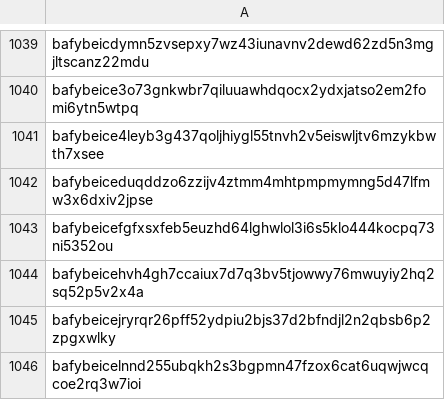
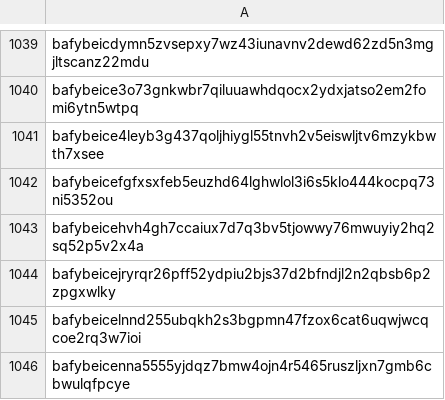
Before and after one commit to data-preservation-programs/slingshot, a CSV file: recovery/cids/restore/3000-rice-genomes-project.csv, drawn as a sheet; only a part is shown, gaps mark what is left out; the shorter side is filled out with more unchanged rows; the diff names each change by its address in the sheet, - before the commit and + after, or states it on an @@ line.

Commit message:
Update 3000-rice-genomes-project.csv
Forgot one line ... sorry.

```diff
--- a/recovery/cids/restore/3000-rice-genomes-project.csv
+++ b/recovery/cids/restore/3000-rice-genomes-project.csv
-row 1042: bafybeiceduqddzo6zzijv4ztmm4mhtpmpmymng5d47lfmw3x6dxiv2jpse
```
